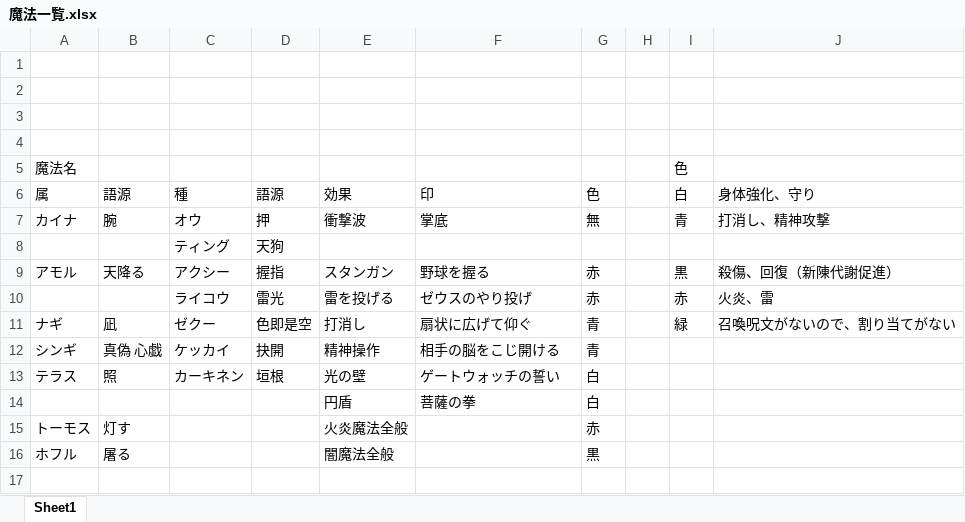
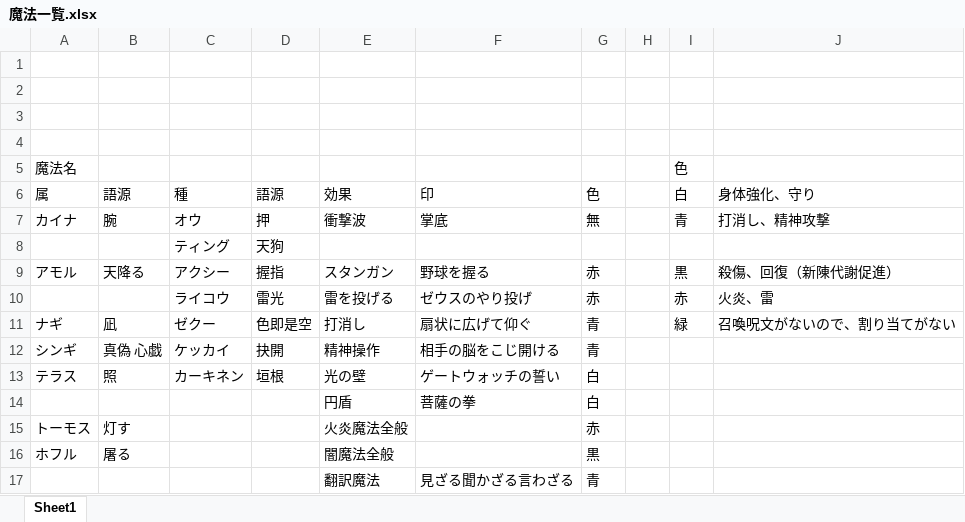
Before and after one commit to hato-ryuji/novel, an Excel workbook: 異世界もの＿風景からマナ/魔法一覧.xlsx, sheet Sheet1, drawn as a sheet; values as stored, in another font and other column widths than the file's, no borders; the diff names each change by its address in the sheet, - before the commit and + after, or states it on an @@ line.

```diff
--- a/異世界もの＿風景からマナ/魔法一覧.xlsx (sheet Sheet1)
+++ b/異世界もの＿風景からマナ/魔法一覧.xlsx (sheet Sheet1)
+row 17:  |  |  |  | 翻訳魔法 | 見ざる聞かざる言わざる | 青
```
Also changed, not shown: 1 other file.
